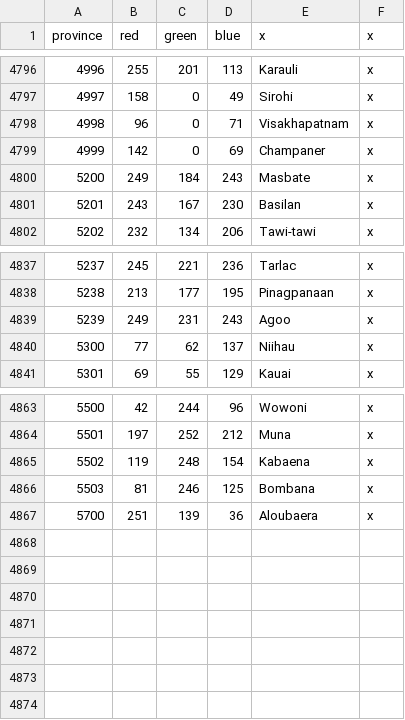
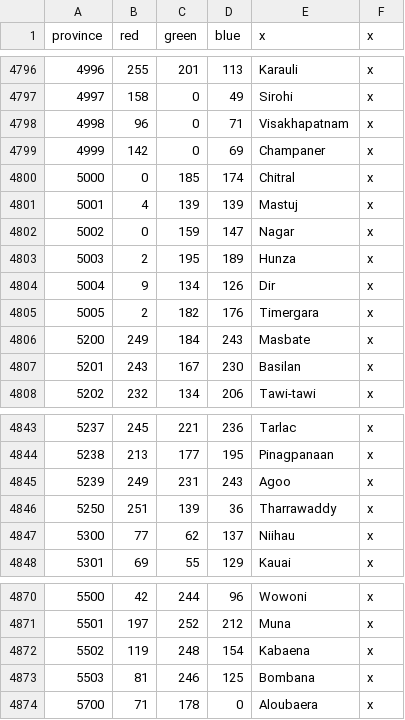
Before and after one commit to Bukharen/bharatauniversalis, a CSV file: map/definition.csv, drawn as a sheet; only a part is shown, gaps mark what is left out; removed rows and columns are numbered as before the commit, all else as after; the diff names each change by its address in the sheet, - before the commit and + after, or states it on an @@ line.

```diff
--- a/map/definition.csv
+++ b/map/definition.csv
+row 4800: 5000 | 0 | 185 | 174 | Chitral | x
+row 4801: 5001 | 4 | 139 | 139 | Mastuj | x
+row 4802: 5002 | 0 | 159 | 147 | Nagar | x
+row 4803: 5003 | 2 | 195 | 189 | Hunza | x
+row 4804: 5004 | 9 | 134 | 126 | Dir | x
+row 4805: 5005 | 2 | 182 | 176 | Timergara | x
+row 4846: 5250 | 251 | 139 | 36 | Tharrawaddy | x
-row 4867: 5700 | 251 | 139 | 36 | Aloubaera | x
+row 4874: 5700 | 71 | 178 | 0 | Aloubaera | x
```
Also changed, not shown: 40 other files.
